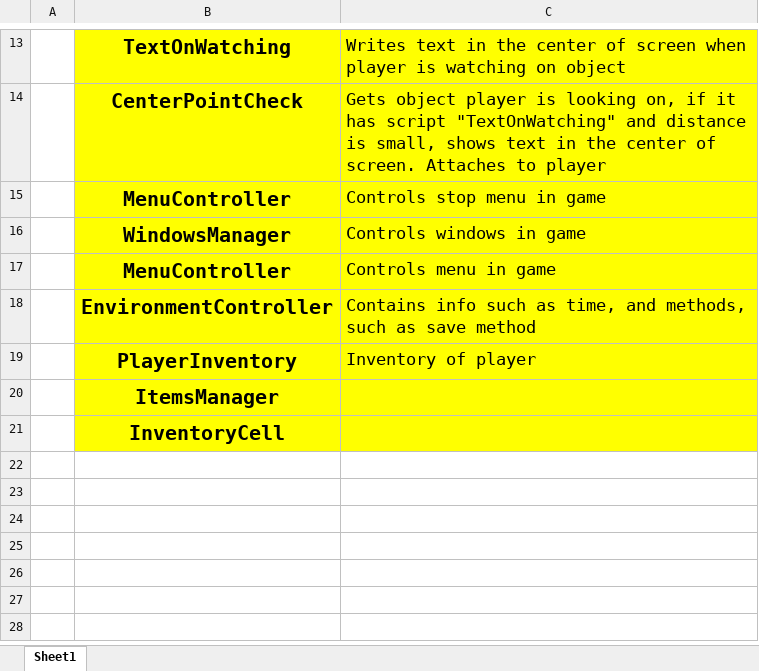
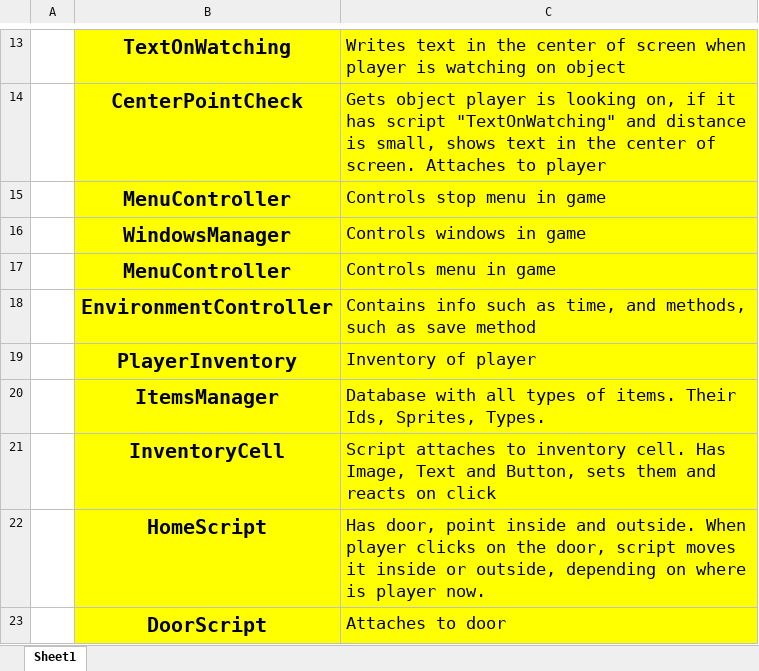
Before and after one commit to mikhail0090025/Call-of-the-Forest-Survival-Game, an Excel workbook: Assets/Project structure/MonoBehaviour scripts.xlsx, sheet Sheet1, drawn as a sheet; only a part is shown, gaps mark what is left out; values as stored, in another font and other column widths than the file's, no borders; the diff names each change by its address in the sheet, - before the commit and + after, or states it on an @@ line.

Commit message:
Home updated

```diff
--- a/Assets/Project structure/MonoBehaviour scripts.xlsx (sheet Sheet1)
+++ b/Assets/Project structure/MonoBehaviour scripts.xlsx (sheet Sheet1)
-C20: (empty)
+C20: Database with all types of items. Their Ids, Sprites, Types.
-C21: (empty)
+C21: Script attaches to inventory cell. Has Image, Text and Button, sets them and reacts on click
+row 22:  | HomeScript | Has door, point inside and outside. When player clicks on the door, script moves it inside or outside, depending on where is player now.
+row 23:  | DoorScript | Attaches to door
```
Also changed, not shown: 22 other files.
